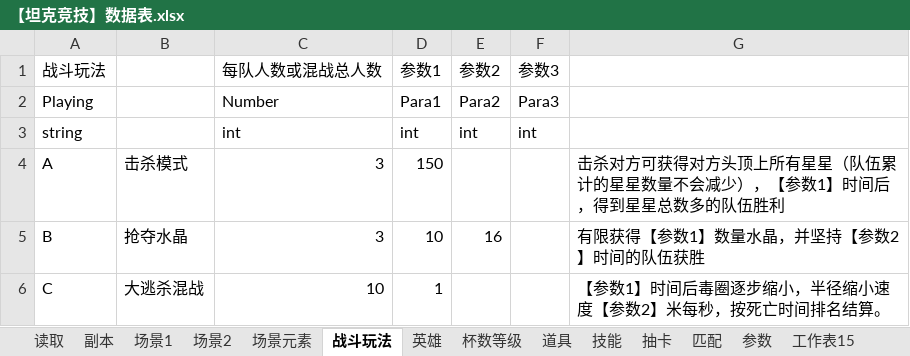
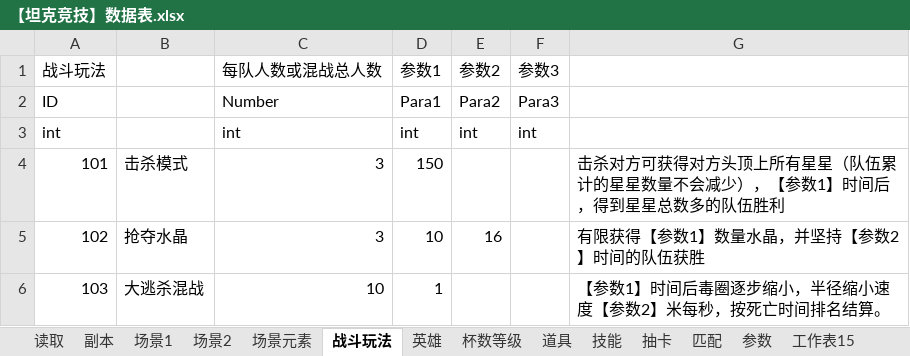
Before and after one commit to houontherun/tpsmoba, an Excel workbook: data/excel_files/【坦克竞技】数据表.xlsx, sheet 战斗玩法, drawn as a sheet; values as stored, in another font and other column widths than the file's, no borders; the diff names each change by its address in the sheet, - before the commit and + after, or states it on an @@ line.

```diff
--- a/data/excel_files/【坦克竞技】数据表.xlsx (sheet 战斗玩法)
+++ b/data/excel_files/【坦克竞技】数据表.xlsx (sheet 战斗玩法)
-A2: Playing
+A2: ID
-A3: string
+A3: int
-A4: A
+A4: 101
-A5: B
+A5: 102
-A6: C
+A6: 103
```
Also changed, not shown: sheet 英雄, sheet 副本, sheet 抽卡, sheet 匹配, sheet 杯数等级, sheet 场景2, 1 more sheet, 21 other files.
